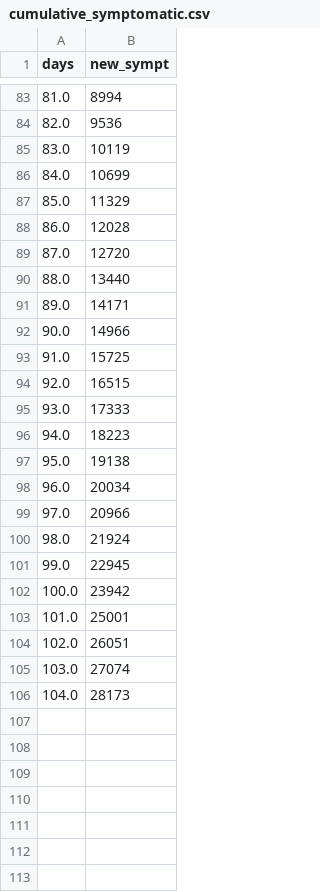
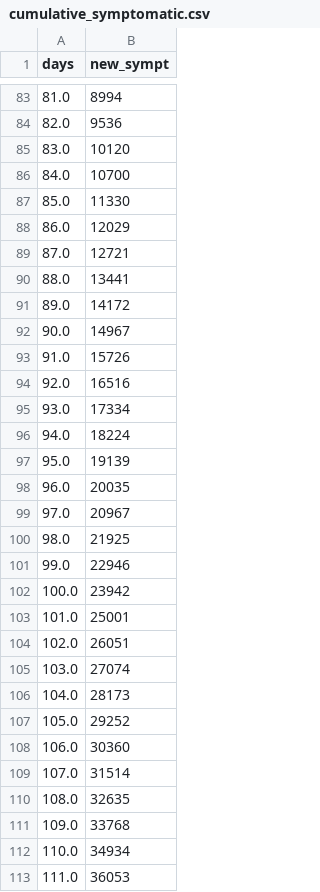
Before and after one commit to paulocv/interactive-simdata-2023, a CSV file: time_series/cumulative_symptomatic.csv, drawn as a sheet; only a part is shown, gaps mark what is left out.

```diff
--- a/time_series/cumulative_symptomatic.csv
+++ b/time_series/cumulative_symptomatic.csv
@@ -84,19 +84,19 @@ days,new_sympt
 82.0,9536
-83.0,10119
-84.0,10699
-85.0,11329
-86.0,12028
-87.0,12720
-88.0,13440
-89.0,14171
-90.0,14966
-91.0,15725
-92.0,16515
-93.0,17333
-94.0,18223
-95.0,19138
-96.0,20034
-97.0,20966
-98.0,21924
-99.0,22945
+83.0,10120
+84.0,10700
+85.0,11330
+86.0,12029
+87.0,12721
+88.0,13441
+89.0,14172
+90.0,14967
+91.0,15726
+92.0,16516
+93.0,17334
+94.0,18224
+95.0,19139
+96.0,20035
+97.0,20967
+98.0,21925
+99.0,22946
 100.0,23942
@@ -106 +106,8 @@ days,new_sympt
 104.0,28173
+105.0,29252
+106.0,30360
+107.0,31514
+108.0,32635
+109.0,33768
+110.0,34934
+111.0,36053
```
Also changed, not shown: time_series/hospitalized.csv, time_series/symptomatic.csv, 4 other files.
